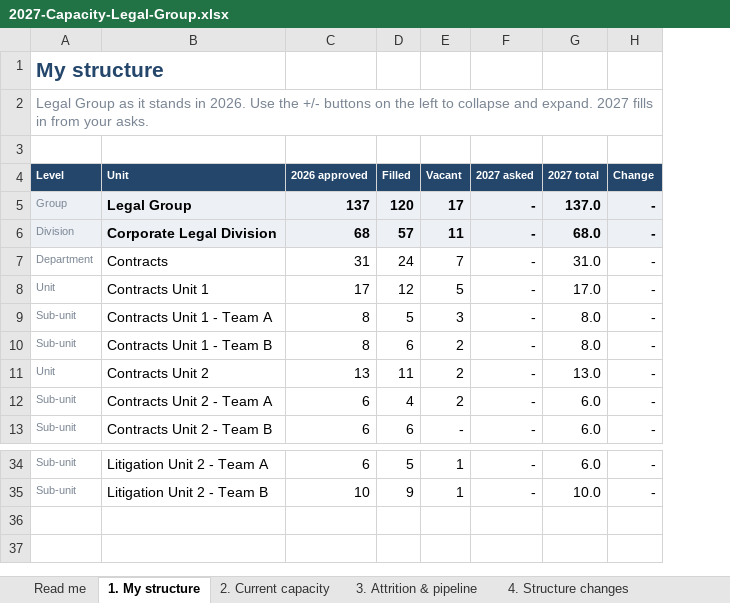
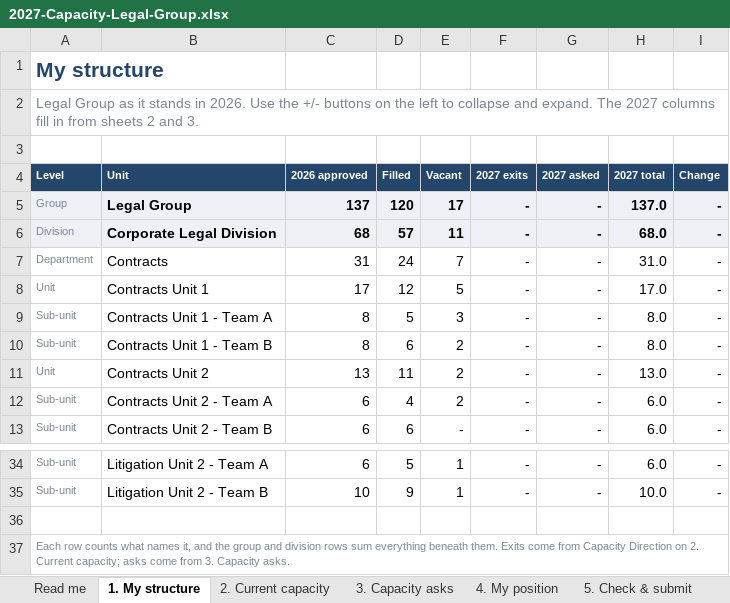
Before and after one commit to otbabd/Tracker, an Excel workbook: capacity/dist/templates/2027-Capacity-Legal-Group.xlsx, sheet 1. My structure, drawn as a sheet; only a part is shown, gaps mark what is left out; values as stored, in another font and other column widths than the file's, no borders; conditional formats not drawn; the diff names each change by its address in the sheet, - before the commit and + after, or states it on an @@ line.

```diff
--- a/capacity/dist/templates/2027-Capacity-Legal-Group.xlsx (sheet 1. My structure)
+++ b/capacity/dist/templates/2027-Capacity-Legal-Group.xlsx (sheet 1. My structure)
-sheet tab: 3. Attrition & pipeline
+sheet tab: 3. Capacity asks
-sheet tab: 4. Structure changes
+sheet tab: 4. My position
+column F (2027 exits), rows 5-13: all -; rows 34-35: - | -
-A2 (Level): …and expand. 2027 fills in from your asks.
+A2 (Level): …and expand. The 2027 columns fill in from sheets 2 and 3.
+row 36: (empty)
+row 37: Each row counts what names it, and the group and division rows sum everything beneath them. Exits come from Capacity Direction on 2. Current capacity; asks come from 3. Capacity asks.
```
Also changed, not shown: sheet 2. Current capacity, sheet 5. Check & submit, sheet 3. Capacity asks, sheet 4. My position, sheet Read me, other sheet tabs, formulas that keep their value, hidden cells, charts or pictures, capacity/dist/templates/2027-Capacity-CEO-Office.xlsx, capacity/dist/templates/2027-Capacity-Compliance-Group.xlsx, 24 other files.
